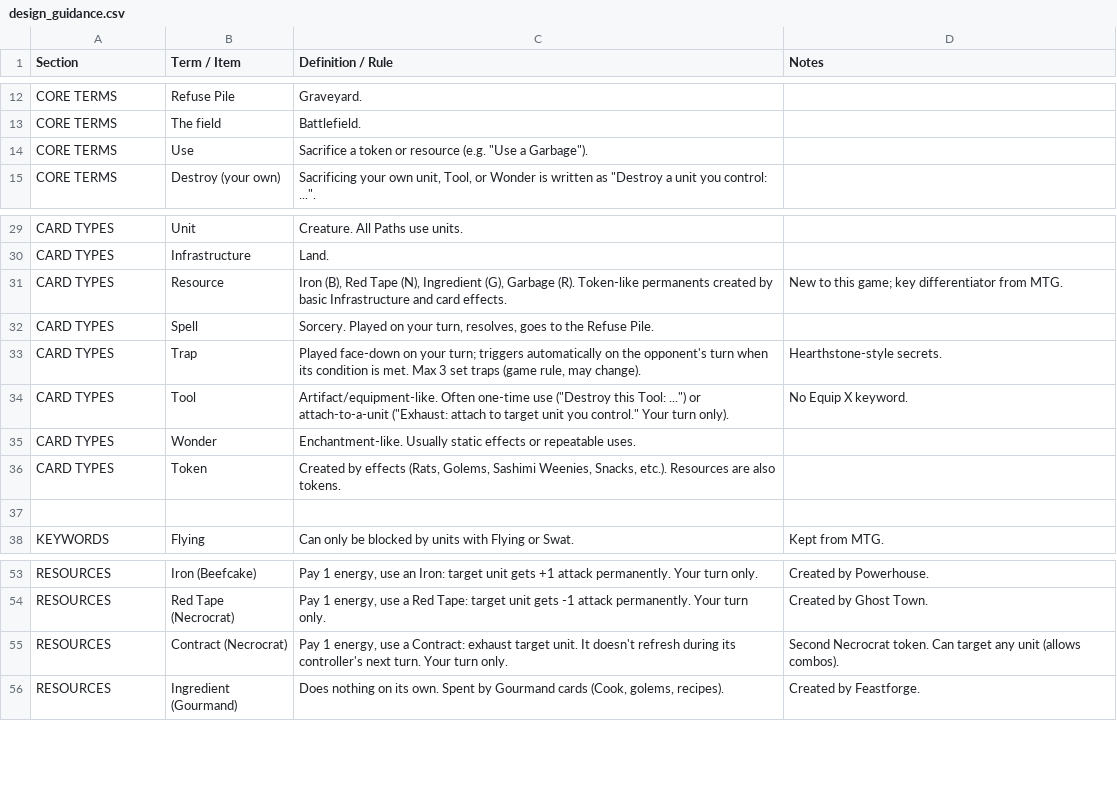
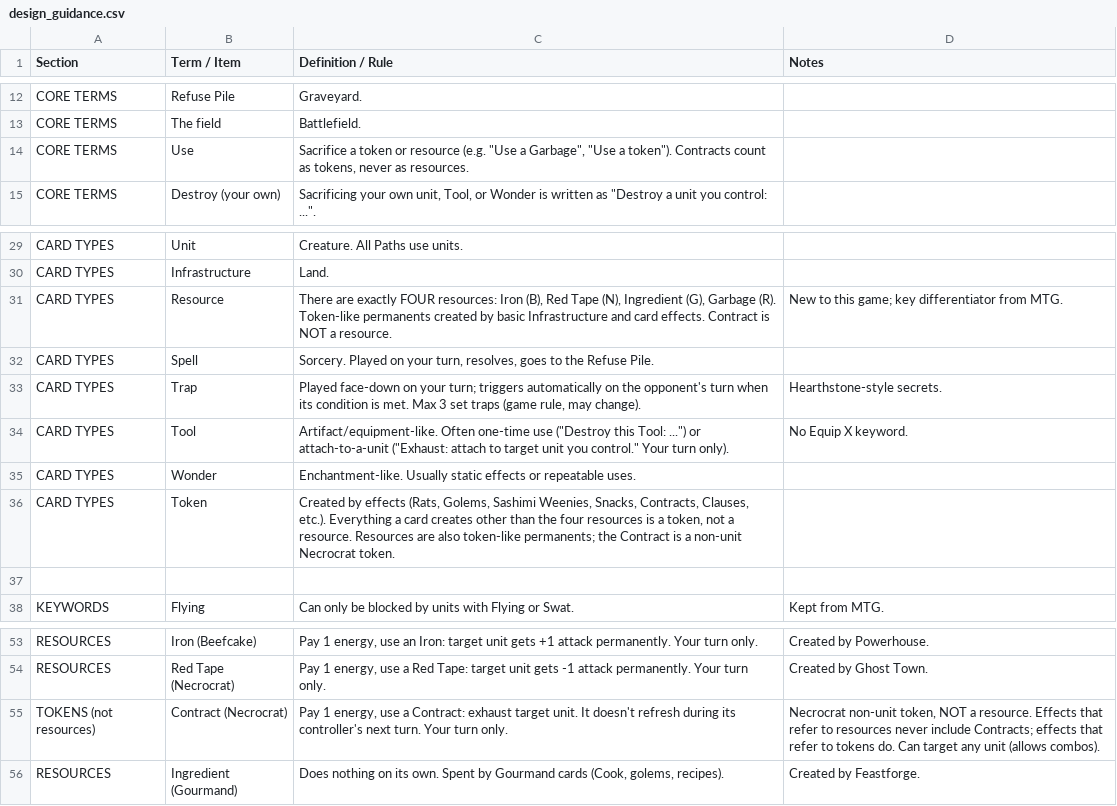
Before and after one commit to Aglowatz/Deckbuilder-rpg, a CSV file: data/source/design_guidance.csv, drawn as a sheet; only a part is shown, gaps mark what is left out.

```diff
--- a/data/source/design_guidance.csv
+++ b/data/source/design_guidance.csv
@@ -13,3 +13,3 @@ CORE TERMS,Refuse Pile,Graveyard.,
 CORE TERMS,The field,Battlefield.,
-CORE TERMS,Use,"Sacrifice a token or resource (e.g. ""Use a Garbage"").",
+CORE TERMS,Use,"Sacrifice a token or resource (e.g. ""Use a Garbage"", ""Use a token""). Contracts count as tokens, never as resources.",
 CORE TERMS,Destroy (your own),"Sacrificing your own unit, Tool, or Wonder is written as ""Destroy a unit you control: ..."".",
@@ -30,3 +30,3 @@ CARD TYPES,Unit,Creature. All Paths use units.,
 CARD TYPES,Infrastructure,Land.,
-CARD TYPES,Resource,"Iron (B), Red Tape (N), Ingredient (G), Garbage (R). Token-like permanents created by basic Infrastructure and card effects.",New to this game; key differentiator from MTG.
+CARD TYPES,Resource,"There are exactly FOUR resources: Iron (B), Red Tape (N), Ingredient (G), Garbage (R). Token-like permanents created by basic Infrastructure and card effects. Contract is NOT a resource.",New to this game; key differentiator from MTG.
 CARD TYPES,Spell,"Sorcery. Played on your turn, resolves, goes to the Refuse Pile.",
@@ -35,3 +35,3 @@ CARD TYPES,Tool,"Artifact/equipment-like. Often one-time use (""Destroy this Too
 CARD TYPES,Wonder,Enchantment-like. Usually static effects or repeatable uses.,
-CARD TYPES,Token,"Created by effects (Rats, Golems, Sashimi Weenies, Snacks, etc.). Resources are also tokens.",
+CARD TYPES,Token,"Created by effects (Rats, Golems, Sashimi Weenies, Snacks, Contracts, Clauses, etc.). Everything a card creates other than the four resources is a token, not a resource. Resources are also token-like permanents; the Contract is a non-unit Necrocrat token.",
 ,,,
@@ -54,3 +54,3 @@ RESOURCES,Iron (Beefcake),"Pay 1 energy, use an Iron: target unit gets +1 attack
 RESOURCES,Red Tape (Necrocrat),"Pay 1 energy, use a Red Tape: target unit gets -1 attack permanently. Your turn only.",Created by Ghost Town.
-RESOURCES,Contract (Necrocrat),"Pay 1 energy, use a Contract: exhaust target unit. It doesn't refresh during its controller's next turn. Your turn only.",Second Necrocrat token. Can target any unit (allows combos).
+TOKENS (not resources),Contract (Necrocrat),"Pay 1 energy, use a Contract: exhaust target unit. It doesn't refresh during its controller's next turn. Your turn only.","Necrocrat non-unit token, NOT a resource. Effects that refer to resources never include Contracts; effects that refer to tokens do. Can target any unit (allows combos)."
 RESOURCES,Ingredient (Gourmand),"Does nothing on its own. Spent by Gourmand cards (Cook, golems, recipes).",Created by Feastforge.
```
Also changed, not shown: data/source/token_list.csv, 35 other files.
